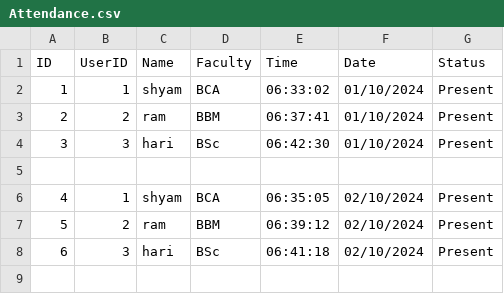
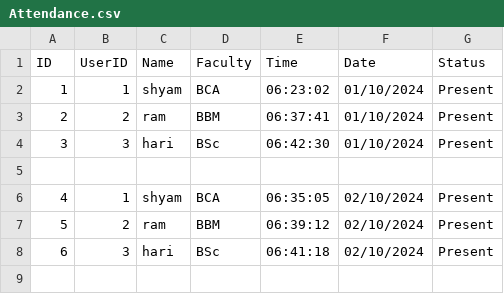
Before and after one commit to shreejal27/FaceDetectionRecognitionSystem, a CSV file: Attendance.csv, drawn as a sheet; only a part is shown.

```diff
--- a/Attendance.csv
+++ b/Attendance.csv
@@ -1,3 +1,3 @@
 ID, UserID, Name, Faculty, Time, Date, Status
-1, 1, shyam, BCA, 06:33:02, 01/10/2024, Present
+1, 1, shyam, BCA, 06:23:02, 01/10/2024, Present
 2, 2, ram, BBM, 06:37:41, 01/10/2024, Present
```
Also changed, not shown: 1 other file.
